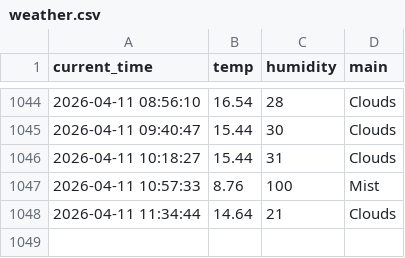
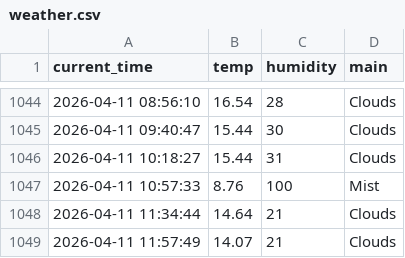
Before and after one commit to qkrrkdtj/weather_5m, a CSV file: weather.csv, drawn as a sheet; only a part is shown, gaps mark what is left out.

```diff
--- a/weather.csv
+++ b/weather.csv
@@ -1048 +1048,2 @@ current_time,temp,humidity,main
 2026-04-11 11:34:44,14.64,21,Clouds
+2026-04-11 11:57:49,14.07,21,Clouds
```
